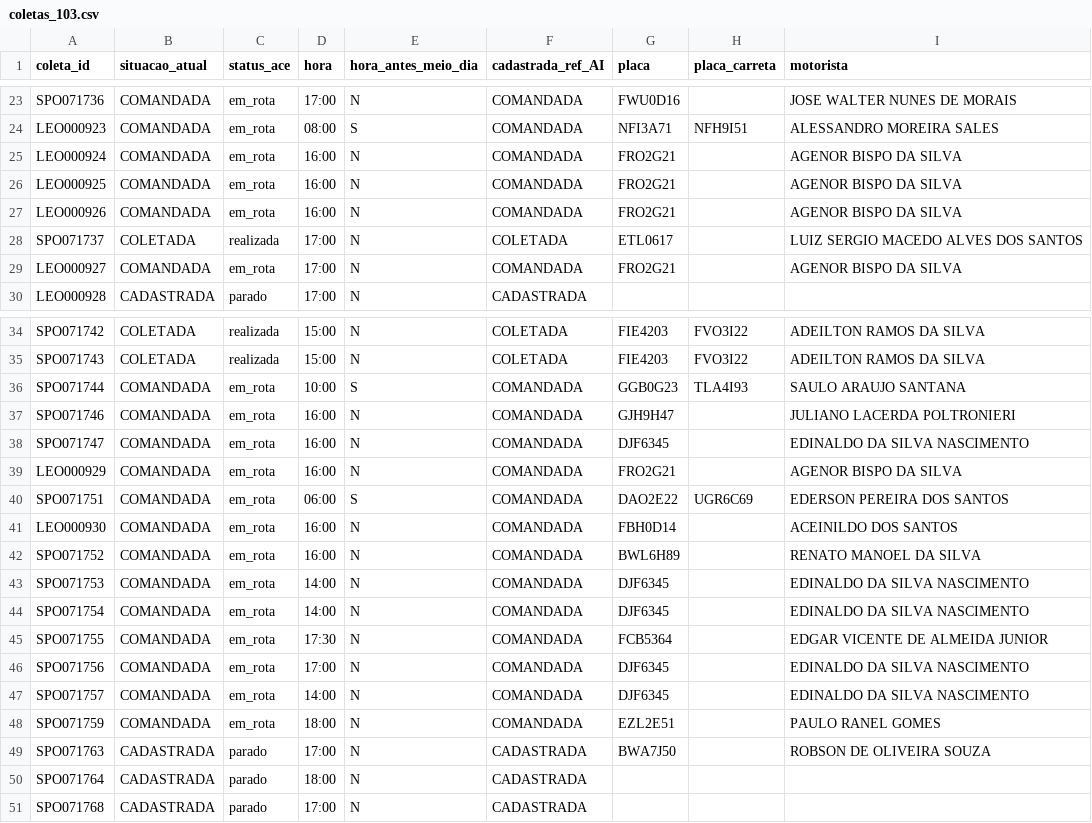
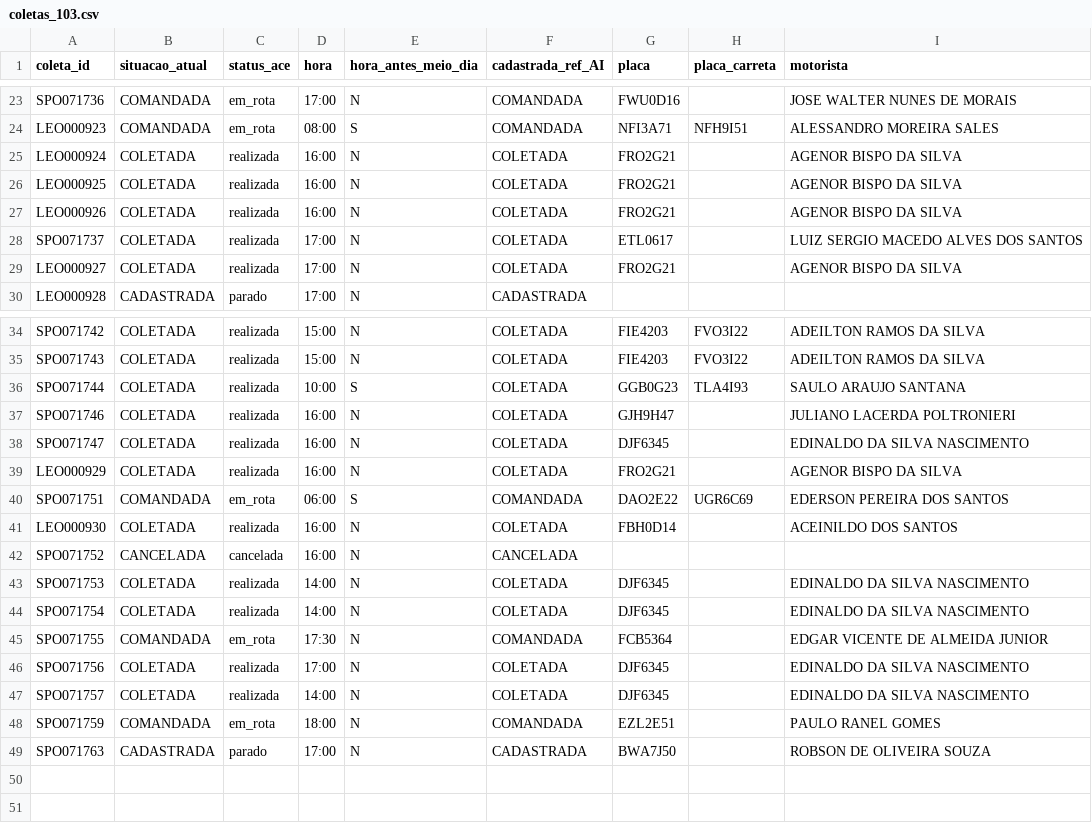
Before and after one commit to binhotransportes15/coletas-ace, a CSV file: dashboard/data/coletas_103.csv, drawn as a sheet; only a part is shown, gaps mark what is left out; the diff covers the shown part only.

```diff
--- a/dashboard/data/coletas_103.csv
+++ b/dashboard/data/coletas_103.csv
@@ -24,7 +24,7 @@ SPO071736,COMANDADA,em_rota,17:00,N,COMANDADA,FWU0D16,,JOSE WALTER NUNES DE MORA
 LEO000923,COMANDADA,em_rota,08:00,S,COMANDADA,NFI3A71,NFH9I51,ALESSANDRO MOREIRA SALES
-LEO000924,COMANDADA,em_rota,16:00,N,COMANDADA,FRO2G21,,AGENOR BISPO DA SILVA
-LEO000925,COMANDADA,em_rota,16:00,N,COMANDADA,FRO2G21,,AGENOR BISPO DA SILVA
-LEO000926,COMANDADA,em_rota,16:00,N,COMANDADA,FRO2G21,,AGENOR BISPO DA SILVA
+LEO000924,COLETADA,realizada,16:00,N,COLETADA,FRO2G21,,AGENOR BISPO DA SILVA
+LEO000925,COLETADA,realizada,16:00,N,COLETADA,FRO2G21,,AGENOR BISPO DA SILVA
+LEO000926,COLETADA,realizada,16:00,N,COLETADA,FRO2G21,,AGENOR BISPO DA SILVA
 SPO071737,COLETADA,realizada,17:00,N,COLETADA,ETL0617,,LUIZ SERGIO MACEDO ALVES DOS SANTOS
-LEO000927,COMANDADA,em_rota,17:00,N,COMANDADA,FRO2G21,,AGENOR BISPO DA SILVA
+LEO000927,COLETADA,realizada,17:00,N,COLETADA,FRO2G21,,AGENOR BISPO DA SILVA
 LEO000928,CADASTRADA,parado,17:00,N,CADASTRADA,,,
@@ -35,17 +35,15 @@ SPO071742,COLETADA,realizada,15:00,N,COLETADA,FIE4203,FVO3I22,ADEILTON RAMOS DA
 SPO071743,COLETADA,realizada,15:00,N,COLETADA,FIE4203,FVO3I22,ADEILTON RAMOS DA SILVA
-SPO071744,COMANDADA,em_rota,10:00,S,COMANDADA,GGB0G23,TLA4I93,SAULO ARAUJO SANTANA
-SPO071746,COMANDADA,em_rota,16:00,N,COMANDADA,GJH9H47,,JULIANO LACERDA POLTRONIERI
-SPO071747,COMANDADA,em_rota,16:00,N,COMANDADA,DJF6345,,EDINALDO DA SILVA NASCIMENTO
-LEO000929,COMANDADA,em_rota,16:00,N,COMANDADA,FRO2G21,,AGENOR BISPO DA SILVA
+SPO071744,COLETADA,realizada,10:00,S,COLETADA,GGB0G23,TLA4I93,SAULO ARAUJO SANTANA
+SPO071746,COLETADA,realizada,16:00,N,COLETADA,GJH9H47,,JULIANO LACERDA POLTRONIERI
+SPO071747,COLETADA,realizada,16:00,N,COLETADA,DJF6345,,EDINALDO DA SILVA NASCIMENTO
+LEO000929,COLETADA,realizada,16:00,N,COLETADA,FRO2G21,,AGENOR BISPO DA SILVA
 SPO071751,COMANDADA,em_rota,06:00,S,COMANDADA,DAO2E22,UGR6C69,EDERSON PEREIRA DOS SANTOS
-LEO000930,COMANDADA,em_rota,16:00,N,COMANDADA,FBH0D14,,ACEINILDO DOS SANTOS
-SPO071752,COMANDADA,em_rota,16:00,N,COMANDADA,BWL6H89,,RENATO MANOEL DA SILVA
-SPO071753,COMANDADA,em_rota,14:00,N,COMANDADA,DJF6345,,EDINALDO DA SILVA NASCIMENTO
-SPO071754,COMANDADA,em_rota,14:00,N,COMANDADA,DJF6345,,EDINALDO DA SILVA NASCIMENTO
+LEO000930,COLETADA,realizada,16:00,N,COLETADA,FBH0D14,,ACEINILDO DOS SANTOS
+SPO071752,CANCELADA,cancelada,16:00,N,CANCELADA,,,
+SPO071753,COLETADA,realizada,14:00,N,COLETADA,DJF6345,,EDINALDO DA SILVA NASCIMENTO
+SPO071754,COLETADA,realizada,14:00,N,COLETADA,DJF6345,,EDINALDO DA SILVA NASCIMENTO
 SPO071755,COMANDADA,em_rota,17:30,N,COMANDADA,FCB5364,,EDGAR VICENTE DE ALMEIDA JUNIOR
-SPO071756,COMANDADA,em_rota,17:00,N,COMANDADA,DJF6345,,EDINALDO DA SILVA NASCIMENTO
-SPO071757,COMANDADA,em_rota,14:00,N,COMANDADA,DJF6345,,EDINALDO DA SILVA NASCIMENTO
+SPO071756,COLETADA,realizada,17:00,N,COLETADA,DJF6345,,EDINALDO DA SILVA NASCIMENTO
+SPO071757,COLETADA,realizada,14:00,N,COLETADA,DJF6345,,EDINALDO DA SILVA NASCIMENTO
 SPO071759,COMANDADA,em_rota,18:00,N,COMANDADA,EZL2E51,,PAULO RANEL GOMES
 SPO071763,CADASTRADA,parado,17:00,N,CADASTRADA,BWA7J50,,ROBSON DE OLIVEIRA SOUZA
-SPO071764,CADASTRADA,parado,18:00,N,CADASTRADA,,,
-SPO071768,CADASTRADA,parado,17:00,N,CADASTRADA,,,
```
Also changed, not shown: 3 edited cells elsewhere in this file, dashboard/data/agendamentos_225.csv, dashboard/data/armazem/veiculos_78.csv, 11 other files.
